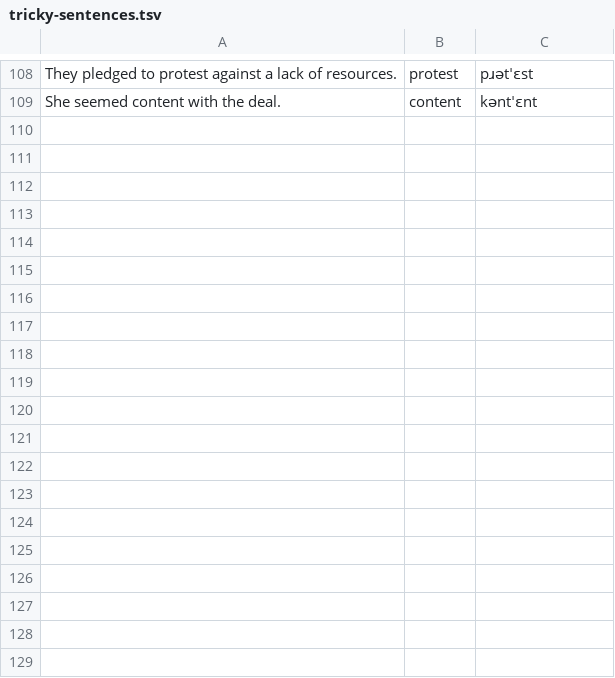
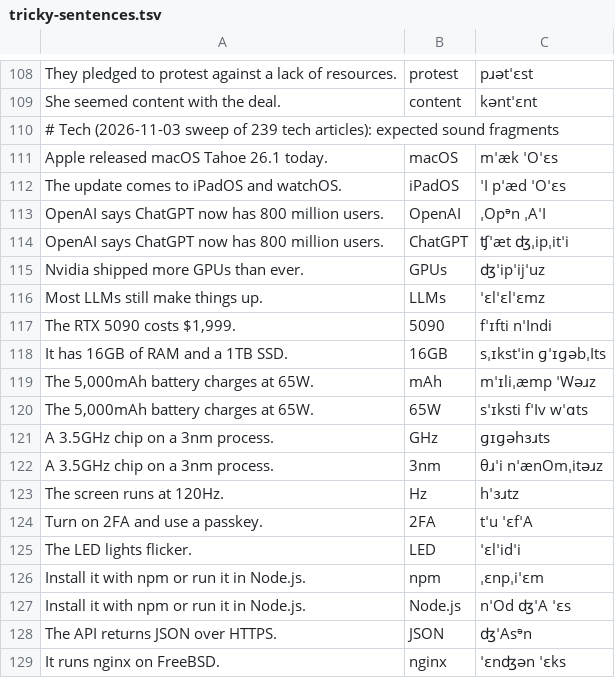
Before and after one commit to cypressreader/cypress-android, a TSV file: scripts/voice/tricky-sentences.tsv, drawn as a sheet; only a part is shown, gaps mark what is left out; the diff covers the shown part only; the diff names each change by its address in the sheet, - before the commit and + after, or states it on an @@ line.

```diff
--- a/scripts/voice/tricky-sentences.tsv
+++ b/scripts/voice/tricky-sentences.tsv
+row 110: # Tech (2026-11-03 sweep of 239 tech articles): expected sound fragments
+row 111: Apple released macOS Tahoe 26.1 today. | macOS | mˈæk ˈOˈɛs
+row 112: The update comes to iPadOS and watchOS. | iPadOS | ˈI pˈæd ˈOˈɛs
+row 113: OpenAI says ChatGPT now has 800 million users. | OpenAI | ˌOpᵊn ˌAˈI
+row 114: OpenAI says ChatGPT now has 800 million users. | ChatGPT | ʧˈæt ʤˌipˌitˈi
+row 115: Nvidia shipped more GPUs than ever. | GPUs | ʤˈipˈijˈuz
+row 116: Most LLMs still make things up. | LLMs | ˈɛlˈɛlˈɛmz
+row 117: The RTX 5090 costs $1,999. | 5090 | fˈɪfti nˈIndi
+row 118: It has 16GB of RAM and a 1TB SSD. | 16GB | sˌɪkstˈin ɡˈɪɡəbˌIts
+row 119: The 5,000mAh battery charges at 65W. | mAh | mˈɪliˌæmp ˈWəɹz
+row 120: The 5,000mAh battery charges at 65W. | 65W | sˈɪksti fˈIv wˈɑts
+row 121: A 3.5GHz chip on a 3nm process. | GHz | ɡɪɡəhɜɹts
+row 122: A 3.5GHz chip on a 3nm process. | 3nm | θɹˈi nˈænOmˌitəɹz
+row 123: The screen runs at 120Hz. | Hz | hˈɜɹtz
+row 124: Turn on 2FA and use a passkey. | 2FA | tˈu ˈɛfˈA
+row 125: The LED lights flicker. | LED | ˈɛlˈidˈi
+row 126: Install it with npm or run it in Node.js. | npm | ˌɛnpˌiˈɛm
+row 127: Install it with npm or run it in Node.js. | Node.js | nˈOd ʤˈA ˈɛs
+row 128: The API returns JSON over HTTPS. | JSON | ʤˈAsᵊn
+row 129: It runs nginx on FreeBSD. | nginx | ˈɛnʤən ˈɛks
```
Also changed, not shown: 11 added rows elsewhere in this file, 4 other files.
